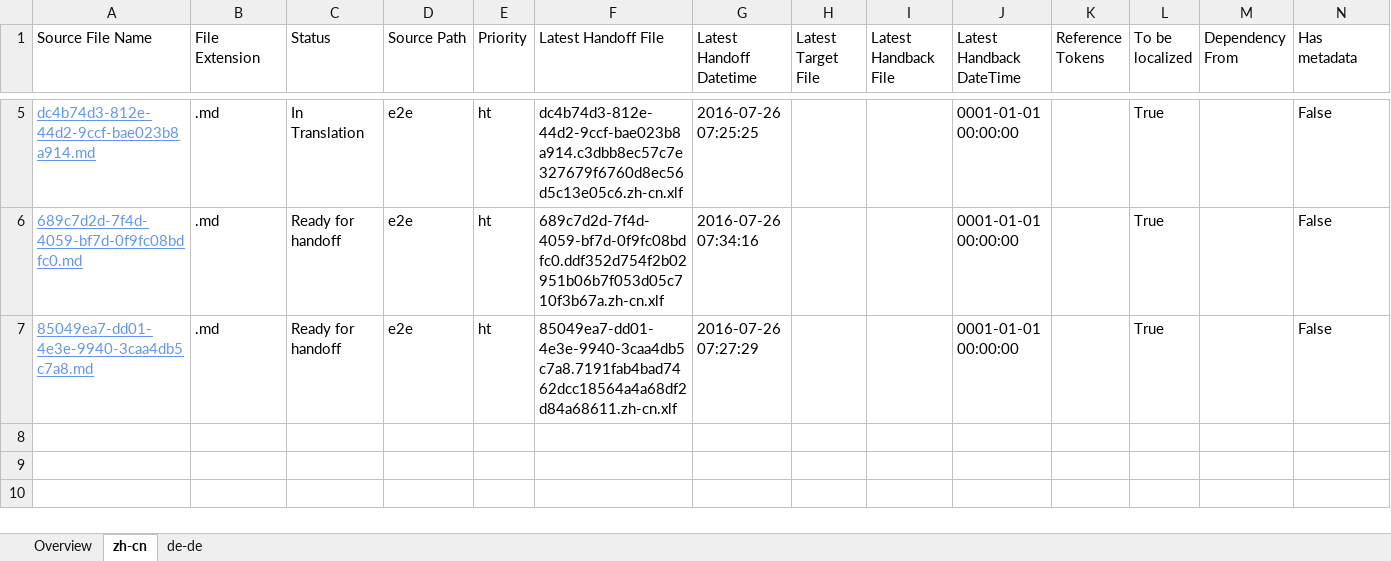
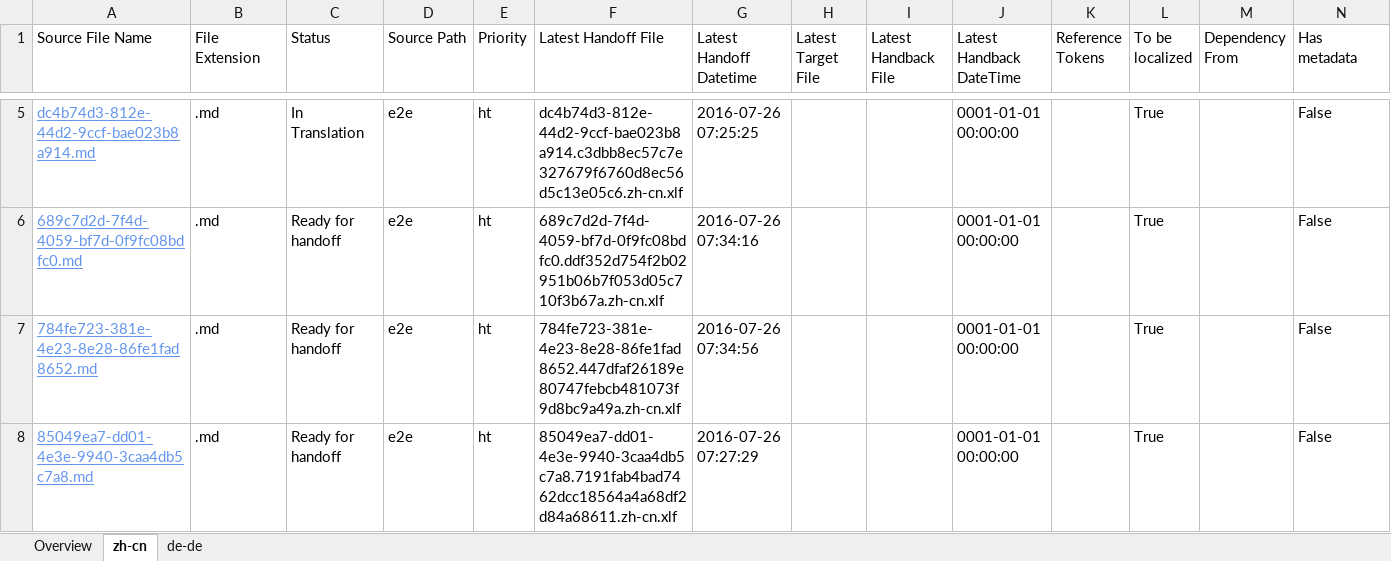
Before and after one commit to OpenLocalizationTestOrg/olhandback-e2e, an Excel workbook: ol-handback/OpenLocalizationTestOrg/oltest/yuwzho/localization-status.xlsx, sheet zh-cn, drawn as a sheet; only a part is shown, gaps mark what is left out; values as stored, in another font and other column widths than the file's, no borders; table styles not drawn; rows hold the shown columns only; the diff names each change by its address in the sheet, - before the commit and + after, or states it on an @@ line.

Commit message:
Generate Report for Handoff

```diff
--- a/ol-handback/OpenLocalizationTestOrg/oltest/yuwzho/localization-status.xlsx (sheet zh-cn)
+++ b/ol-handback/OpenLocalizationTestOrg/oltest/yuwzho/localization-status.xlsx (sheet zh-cn)
+row 7: 784fe723-381e-4e23-8e28-86fe1fad8652.md | .md | Ready for handoff | e2e | ht | 784fe723-381e-4e23-8e28-86fe1fad8652.447dfaf26189e80747febcb481073f9d8bc9a49a.zh-cn.xlf | 2016-07-26 07:34:56 |  |  | 0001-01-01 00:00:00 |  | True |  | False
```
Also changed, not shown: sheet de-de, sheet Overview.
